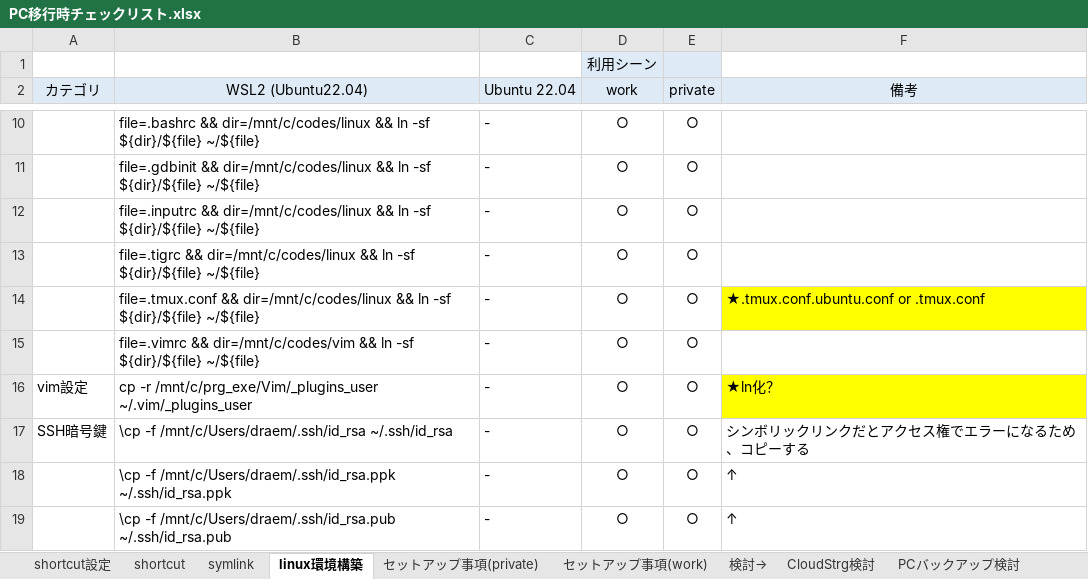
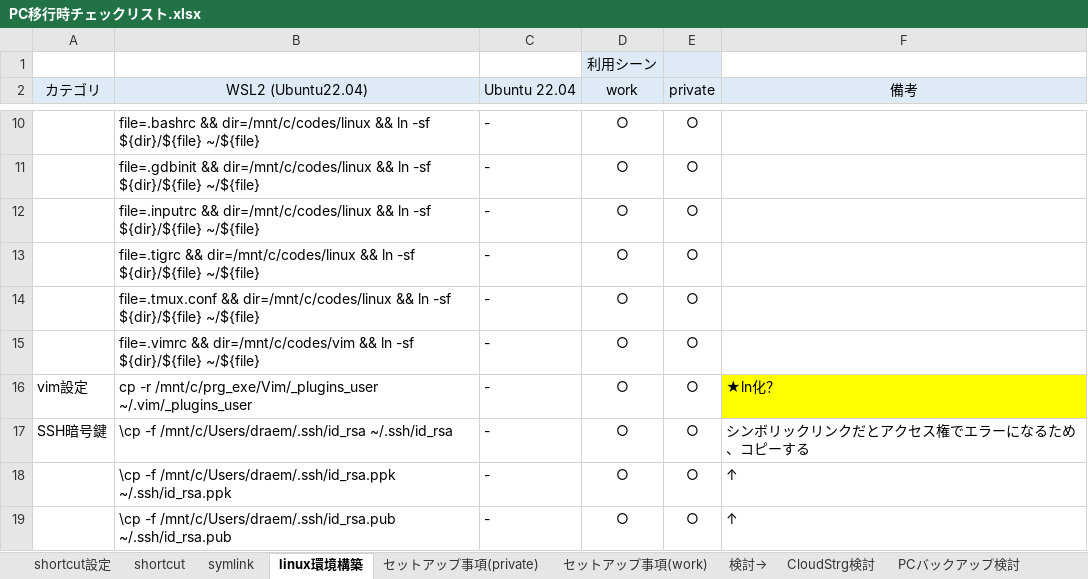
Before and after one commit to draemonash2/other, an Excel workbook: PC移行時チェックリスト.xlsx, sheet linux環境構築, drawn as a sheet; only a part is shown, gaps mark what is left out; values as stored, in another font and other column widths than the file's, no borders; the diff names each change by its address in the sheet, - before the commit and + after, or states it on an @@ line.

```diff
--- a/PC移行時チェックリスト.xlsx (sheet linux環境構築)
+++ b/PC移行時チェックリスト.xlsx (sheet linux環境構築)
-F14 (備考): ★.tmux.conf.ubuntu.conf or .tmux.conf
+F14 (備考): (empty)
-F14 fill: #FFFF00
+F14 fill: none
```
Also changed, not shown: sheet symlink, sheet shortcut, sheet セットアップ事項(work), sheet shortcut設定, sheet セットアップ事項(private), formulas that keep their value, hidden cells, 言語チートシート.xlsx.
